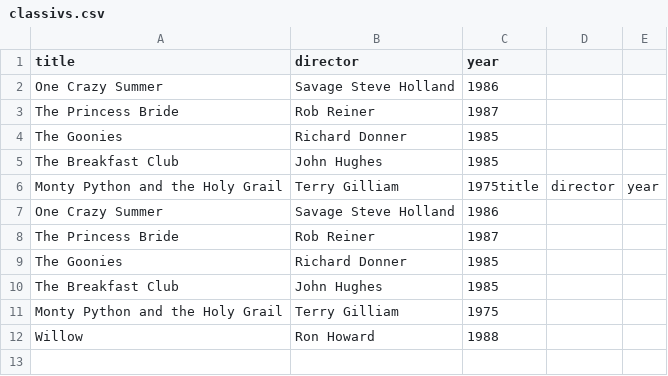
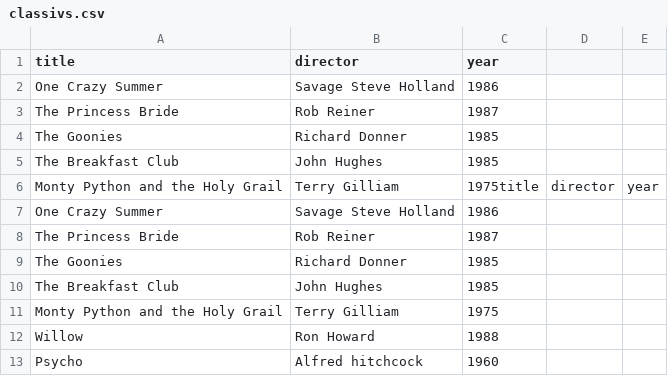
Before and after one commit to GreyWoolWinter/webflyx, a CSV file: classivs.csv, drawn as a sheet.

Commit message:
L:

```diff
--- a/classivs.csv
+++ b/classivs.csv
@@ -12 +12,2 @@ Monty Python and the Holy Grail, Terry Gilliam, 1975
 Willow, Ron Howard, 1988
+Psycho, Alfred hitchcock, 1960
```
